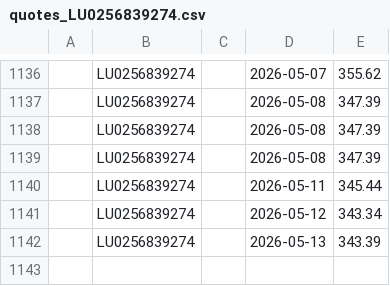
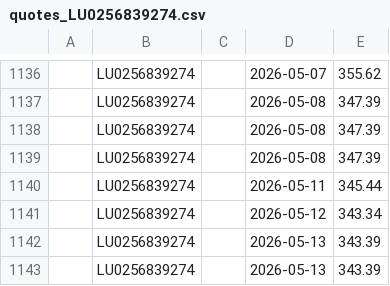
Before and after one commit to z80a76/financial-api-test, a CSV file: quotes_LU0256839274.csv, drawn as a sheet; only a part is shown, gaps mark what is left out; the diff names each change by its address in the sheet, - before the commit and + after, or states it on an @@ line.

```diff
--- a/quotes_LU0256839274.csv
+++ b/quotes_LU0256839274.csv
+row 1143:  | LU0256839274 |  | 2026-05-13 | 343.39
```
Also changed, not shown: quotes_LU0996182647.csv, quotes_LU1387591305.csv.
